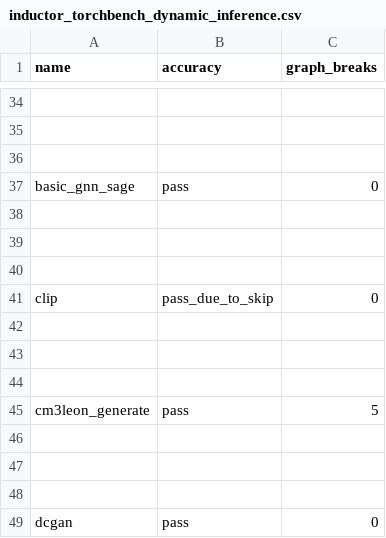
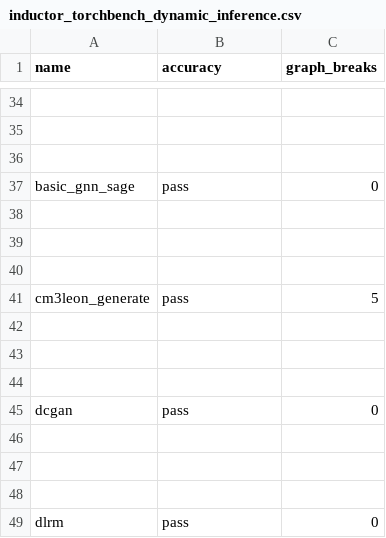
Before and after one commit to huznegoods/pytorch, a CSV file: benchmarks/dynamo/ci_expected_accuracy/inductor_torchbench_dynamic_inference.csv, drawn as a sheet; only a part is shown, gaps mark what is left out; the shorter side is filled out with more unchanged rows; the diff names each change by its address in the sheet, - before the commit and + after, or states it on an @@ line.

Commit message:
[dynamo] Remove checkpoint in inline_user_function_return (#112897)
This usage is pointless since if we are throwing an exception the state doesn't matter.

Extra graphs are from fixing a AttributeError("tensor_variable") which previosly caused the remainer of the frame to fallback.

Pull Request resolved: https://github.com/pytorch/pytorch/pull/112897
Approved by: https://github.com/voznesenskym, https://github.com/yanboliang

```diff
--- a/benchmarks/dynamo/ci_expected_accuracy/inductor_torchbench_dynamic_inference.csv
+++ b/benchmarks/dynamo/ci_expected_accuracy/inductor_torchbench_dynamic_inference.csv
-row 41: clip | pass_due_to_skip | 0
-row 42: (empty)
-row 43: (empty)
-row 44: (empty)
```
Also changed, not shown: benchmarks/dynamo/ci_expected_accuracy/inductor_timm_dynamic_training.csv, benchmarks/dynamo/ci_expected_accuracy/inductor_timm_training.csv, 6 other files.
